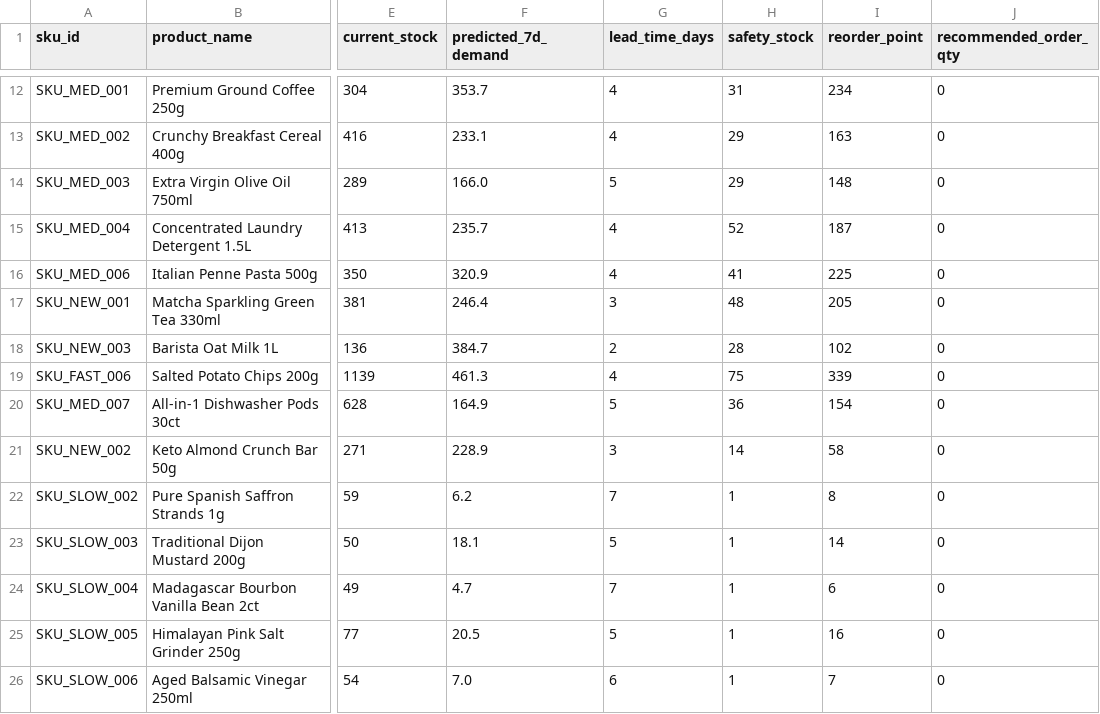
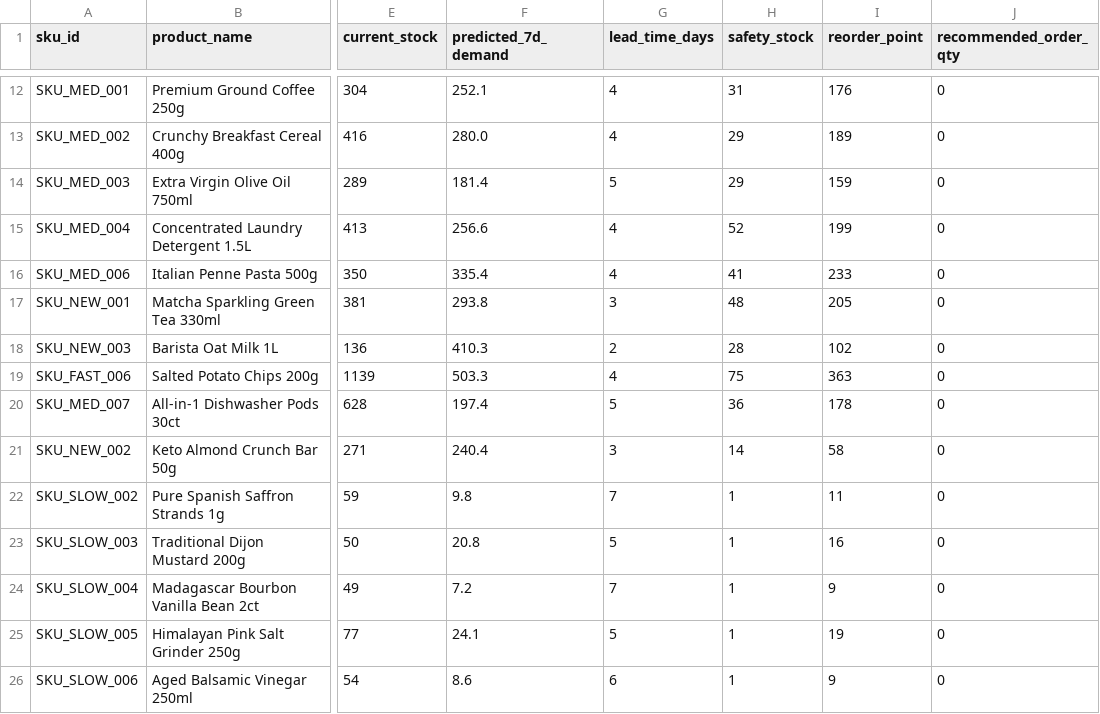
Before and after one commit to nandhagaddam9-cmd/JIGNASA26, a CSV file: data/latest_reorder_manifest.csv, drawn as a sheet; only a part is shown, gaps mark what is left out; the diff covers the shown part only; the diff names each change by its address in the sheet, - before the commit and + after, or states it on an @@ line.

```diff
--- a/data/latest_reorder_manifest.csv
+++ b/data/latest_reorder_manifest.csv
-F12 (predicted_7d_demand): 353.7
+F12 (predicted_7d_demand): 252.1
-I12 (reorder_point): 234
+I12 (reorder_point): 176
-F13 (predicted_7d_demand): 233.1
+F13 (predicted_7d_demand): 280.0
-I13 (reorder_point): 163
+I13 (reorder_point): 189
-F14 (predicted_7d_demand): 166.0
+F14 (predicted_7d_demand): 181.4
-I14 (reorder_point): 148
+I14 (reorder_point): 159
-F15 (predicted_7d_demand): 235.7
+F15 (predicted_7d_demand): 256.6
-I15 (reorder_point): 187
+I15 (reorder_point): 199
-F16 (predicted_7d_demand): 320.9
+F16 (predicted_7d_demand): 335.4
-I16 (reorder_point): 225
+I16 (reorder_point): 233
-F17 (predicted_7d_demand): 246.4
+F17 (predicted_7d_demand): 293.8
-F18 (predicted_7d_demand): 384.7
+F18 (predicted_7d_demand): 410.3
-F19 (predicted_7d_demand): 461.3
+F19 (predicted_7d_demand): 503.3
-I19 (reorder_point): 339
+I19 (reorder_point): 363
-F20 (predicted_7d_demand): 164.9
+F20 (predicted_7d_demand): 197.4
-I20 (reorder_point): 154
+I20 (reorder_point): 178
-F21 (predicted_7d_demand): 228.9
+F21 (predicted_7d_demand): 240.4
-F22 (predicted_7d_demand): 6.2
+F22 (predicted_7d_demand): 9.8
-I22 (reorder_point): 8
+I22 (reorder_point): 11
-F23 (predicted_7d_demand): 18.1
+F23 (predicted_7d_demand): 20.8
-I23 (reorder_point): 14
+I23 (reorder_point): 16
-F24 (predicted_7d_demand): 4.7
+F24 (predicted_7d_demand): 7.2
-I24 (reorder_point): 6
+I24 (reorder_point): 9
-F25 (predicted_7d_demand): 20.5
+F25 (predicted_7d_demand): 24.1
-I25 (reorder_point): 16
+I25 (reorder_point): 19
-F26 (predicted_7d_demand): 7.0
+F26 (predicted_7d_demand): 8.6
-I26 (reorder_point): 7
+I26 (reorder_point): 9
```
Also changed, not shown: 1 added row, 1 removed row and 29 edited cells elsewhere in this file, data/feature_rankings.csv, data/model_scorecard.csv, 5 other files.
